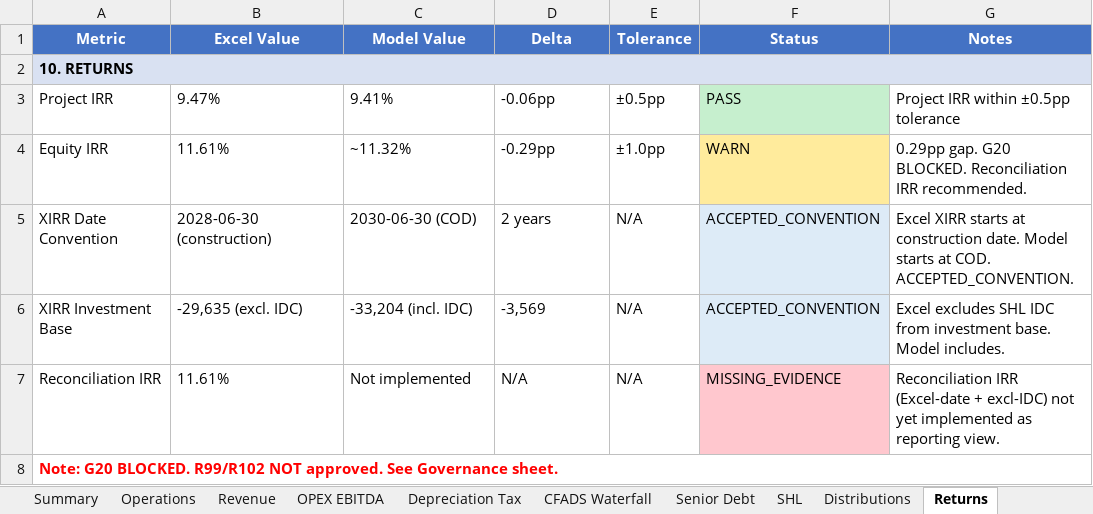
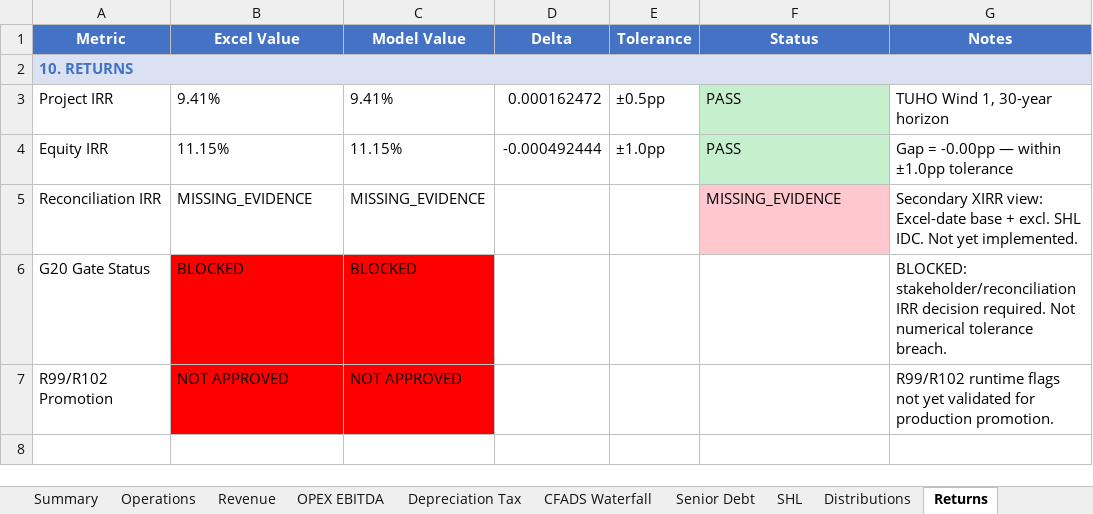
Before and after one commit to xofisamba/Finco1, an Excel workbook: reports/phase9_tuho_full_semester_horizontal_parity_workbook.xlsx, sheet Returns, drawn as a sheet; values as stored, in another font and other column widths than the file's, no borders; removed rows and columns are numbered as before the commit, all else as after; the diff names each change by its address in the sheet, - before the commit and + after, or states it on an @@ line.

Commit message:
fix(#171): pull live TUHO runtime for model columns; correct SHL/source-map; 21/21 tests pass

```diff
--- a/reports/phase9_tuho_full_semester_horizontal_parity_workbook.xlsx (sheet Returns)
+++ b/reports/phase9_tuho_full_semester_horizontal_parity_workbook.xlsx (sheet Returns)
-A2 text colour: black
+A2 text colour: #4472C4
-B3 (Excel Value): 9.47%
+B3 (Excel Value): 9.41%
-D3 (Delta): -0.06pp
+D3 (Delta): 0.000162472
-G3 (Notes): Project IRR within ±0.5pp tolerance
+G3 (Notes): TUHO Wind 1, 30-year horizon
-B4 (Excel Value): 11.61%
+B4 (Excel Value): 11.15%
-C4 (Model Value): ~11.32%
+C4 (Model Value): 11.15%
-D4 (Delta): -0.29pp
+D4 (Delta): -0.000492444
-F4 (Status): WARN
+F4 (Status): PASS
-F4 fill: #FFEB9C
+F4 fill: #C6EFCE
-G4 (Notes): 0.29pp gap. G20 BLOCKED. Reconciliation IRR recommended.
+G4 (Notes): Gap = -0.00pp — within ±1.0pp tolerance
-row 5: XIRR Date Convention | 2028-06-30 (construction) | 2030-06-30 (COD) | 2 years | N/A | ACCEPTED_CONVENTION | Excel XIRR starts at construction date. Model starts at COD. ACCEPTED_CONVENTION.
-row 6: XIRR Investment Base | -29,635 (excl. IDC) | -33,204 (incl. IDC) | -3,569 | N/A | ACCEPTED_CONVENTION | Excel excludes SHL IDC from investment base. Model includes.
-B5 (Excel Value): 11.61%
+B5 (Excel Value): MISSING_EVIDENCE
-C5 (Model Value): Not implemented
+C5 (Model Value): MISSING_EVIDENCE
-D5 (Delta): N/A
+D5 (Delta): (empty)
-E5 (Tolerance): N/A
+E5 (Tolerance): (empty)
-G5 (Notes): Reconciliation IRR (Excel-date + excl-IDC) not yet implemented as reporting view.
+G5 (Notes): Secondary XIRR view: Excel-date base + excl. SHL IDC. Not yet implemented.
-row 8: Note: G20 BLOCKED. R99/R102 NOT approved. See Governance sheet.
+row 6: G20 Gate Status | BLOCKED | BLOCKED |  |  |  | BLOCKED: stakeholder/reconciliation IRR decision required. Not numerical tolerance breach.
+row 7: R99/R102 Promotion | NOT APPROVED | NOT APPROVED |  |  |  | R99/R102 runtime flags not yet validated for production promotion.
```
Also changed, not shown: sheet SHL, sheet Senior Debt, sheet Distributions, sheet Revenue, sheet OPEX EBITDA, sheet CFADS Waterfall, 6 more sheets, 5 other files.
